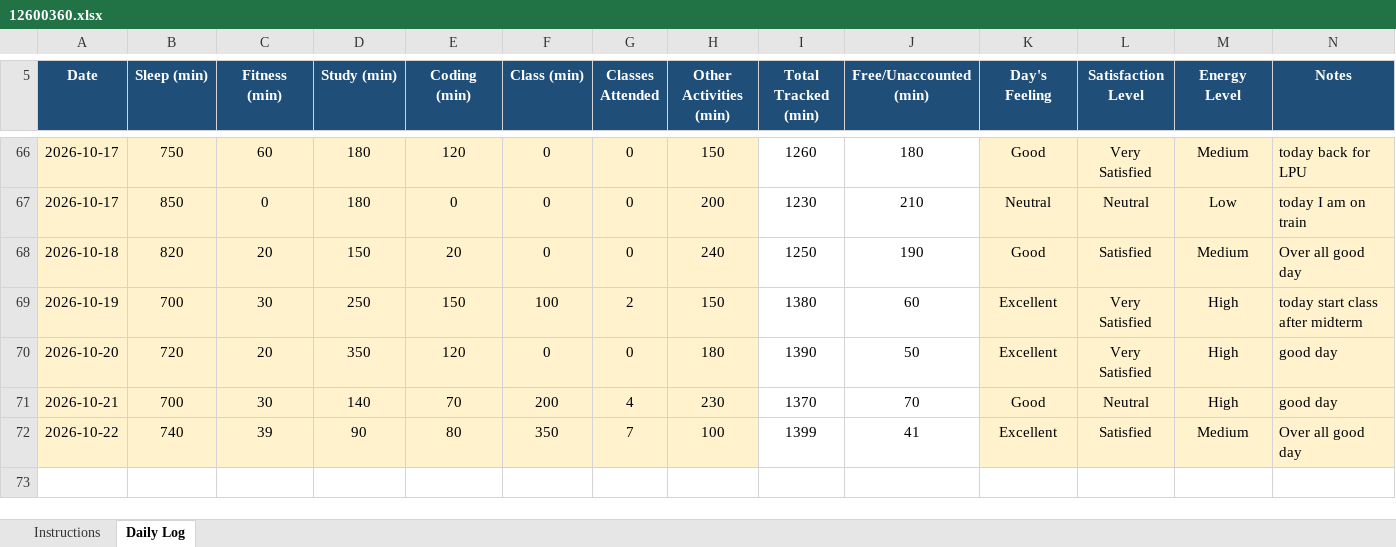
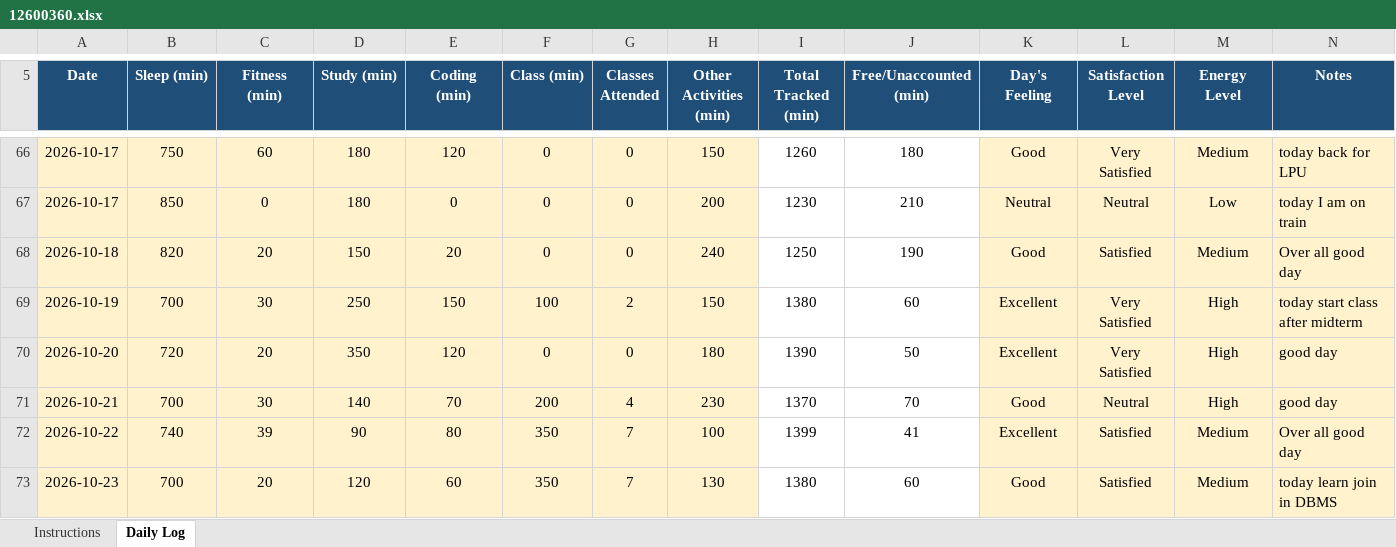
Before and after one commit to Nomankhan250/12600360, an Excel workbook: 12600360.xlsx, sheet Daily Log, drawn as a sheet; only a part is shown, gaps mark what is left out; values as stored, in another font and other column widths than the file's, no borders; conditional formats not drawn; the diff names each change by its address in the sheet, - before the commit and + after, or states it on an @@ line.

Commit message:
update

```diff
--- a/12600360.xlsx (sheet Daily Log)
+++ b/12600360.xlsx (sheet Daily Log)
+row 73: 2026-10-23 | 700 | 20 | 120 | 60 | 350 | 7 | 130 | 1380 | 60 | Good | Satisfied | Medium | today learn join in DBMS
```
